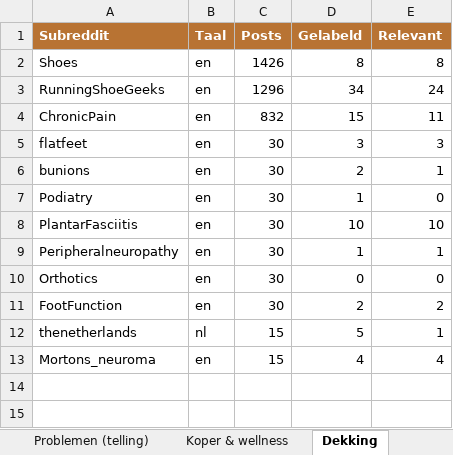
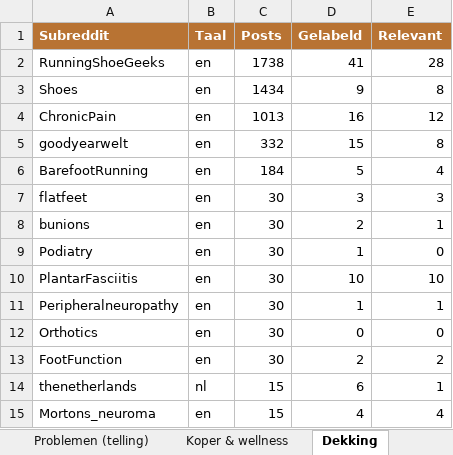
Before and after one commit to JorisKeijzer/Reddit-Scraper-Wintereijk, an Excel workbook: exports/reddit_voc.xlsx, sheet Dekking, drawn as a sheet; values as stored, in another font and other column widths than the file's, no borders; removed rows and columns are numbered as before the commit, all else as after; the diff names each change by its address in the sheet, - before the commit and + after, or states it on an @@ line.

```diff
--- a/exports/reddit_voc.xlsx (sheet Dekking)
+++ b/exports/reddit_voc.xlsx (sheet Dekking)
+row 2: RunningShoeGeeks | en | 1738 | 41 | 28
-C3 (Posts): 1426
+C3 (Posts): 1434
-D3 (Gelabeld): 8
+D3 (Gelabeld): 9
-row 3: RunningShoeGeeks | en | 1296 | 34 | 24
-C4 (Posts): 832
+C4 (Posts): 1013
-D4 (Gelabeld): 15
+D4 (Gelabeld): 16
-E4 (Relevant): 11
+E4 (Relevant): 12
+row 5: goodyearwelt | en | 332 | 15 | 8
+row 6: BarefootRunning | en | 184 | 5 | 4
-D14 (Gelabeld): 5
+D14 (Gelabeld): 6
```
Also changed, not shown: sheet VOC Quotes, sheet Oplossingen, sheet Threads, sheet Problemen (telling), sheet Wat werkt (ranking), 18 other files.
